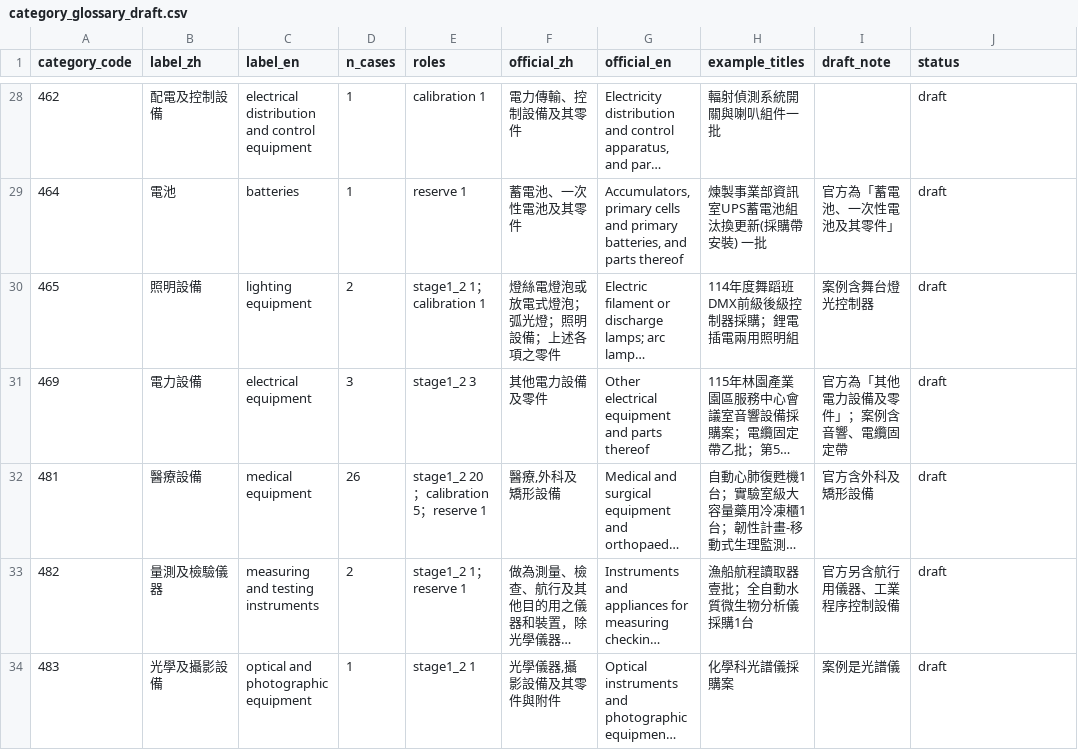
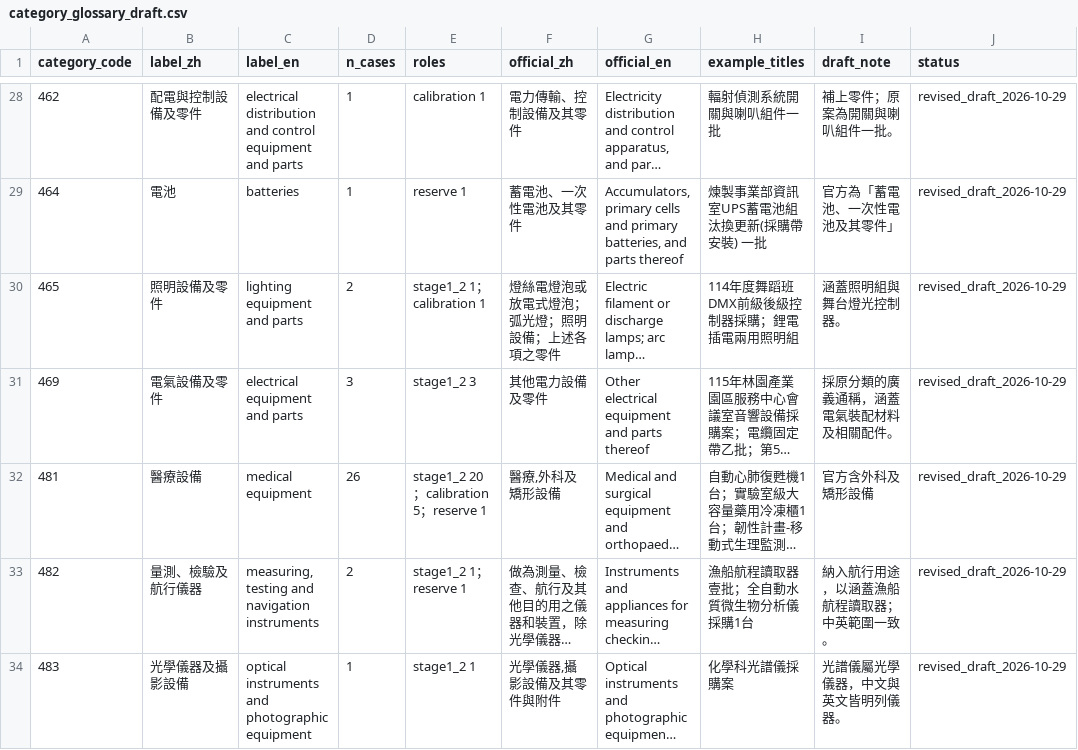
Before and after one commit to rebeccccccccccccccccca/NegotiationArena, a CSV file: data/procurement/category_glossary_draft.csv, drawn as a sheet; only a part is shown, gaps mark what is left out; long unchanged cells end in …; the diff covers the shown part only; the diff names each change by its address in the sheet, - before the commit and + after, or states it on an @@ line.

```diff
--- a/data/procurement/category_glossary_draft.csv
+++ b/data/procurement/category_glossary_draft.csv
-B28 (label_zh): 配電及控制設備
+B28 (label_zh): 配電與控制設備及零件
-C28 (label_en): …control equipment
+C28 (label_en): …control equipment and parts
-I28 (draft_note): (empty)
+I28 (draft_note): 補上零件；原案為開關與喇叭組件一批。
-J28:J34 (status): draft
+J28:J34 (status): revised_draft_2026-10-29
-B30 (label_zh): 照明設備
+B30 (label_zh): 照明設備及零件
-C30 (label_en): lighting equipment
+C30 (label_en): lighting equipment and parts
-I30 (draft_note): 案例含舞台燈光控制器
+I30 (draft_note): 涵蓋照明組與舞台燈光控制器。
-B31 (label_zh): 電力設備
+B31 (label_zh): 電氣設備及零件
-C31 (label_en): electrical equipment
+C31 (label_en): electrical equipment and parts
-I31 (draft_note): 官方為「其他電力設備及零件」；案例含音響、電纜固定帶
+I31 (draft_note): 採原分類的廣義通稱，涵蓋電氣裝配材料及相關配件。
-B33 (label_zh): 量測及檢驗儀器
+B33 (label_zh): 量測、檢驗及航行儀器
-C33 (label_en): measuring and testing instruments
+C33 (label_en): measuring, testing and navigation instruments
-I33 (draft_note): 官方另含航行用儀器、工業程序控制設備
+I33 (draft_note): 納入航行用途，以涵蓋漁船航程讀取器；中英範圍一致。
-B34 (label_zh): 光學及攝影設備
+B34 (label_zh): 光學儀器及攝影設備
-C34 (label_en): optical and photographic equipment
+C34 (label_en): optical instruments and photographic equipment
-I34 (draft_note): 案例是光譜儀
+I34 (draft_note): 光譜儀屬光學儀器，中文與英文皆明列儀器。
```
Also changed, not shown: 56 edited cells elsewhere in this file, 16 other files.
